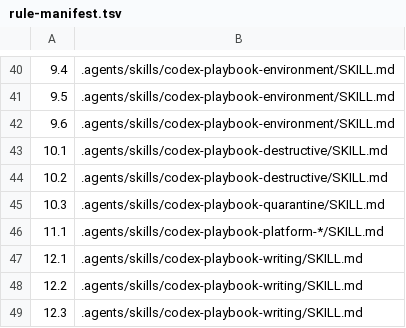
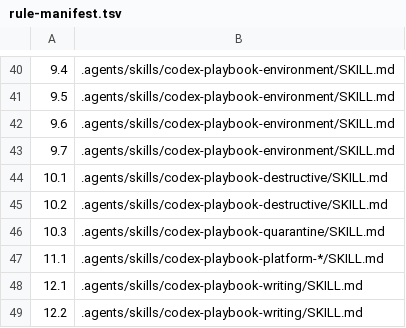
Before and after one commit to michelabboud/codex-playbook, a TSV file: config/rule-manifest.tsv, drawn as a sheet; only a part is shown, gaps mark what is left out; the shorter side is filled out with more unchanged rows; the diff names each change by its address in the sheet, - before the commit and + after, or states it on an @@ line.

```diff
--- a/config/rule-manifest.tsv
+++ b/config/rule-manifest.tsv
+row 43: 9.7 | .agents/skills/codex-playbook-environment/SKILL.md
```
Also changed, not shown: 18 other files.
